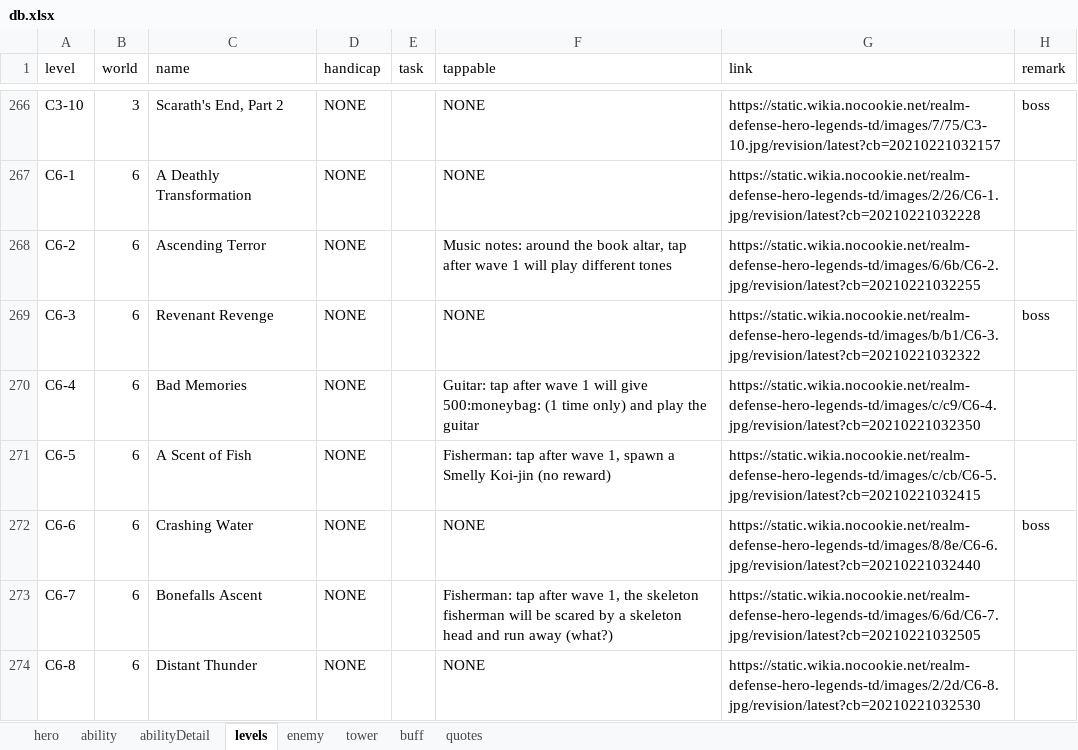
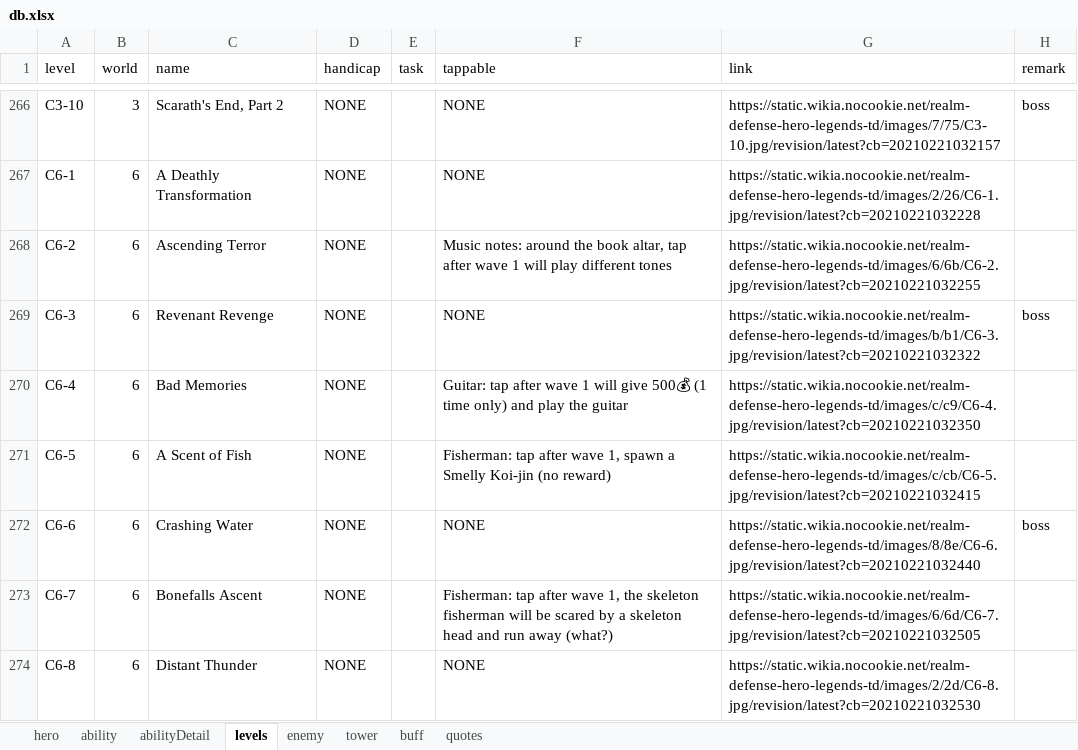
Before and after one commit to AlexP55/CyraBot, an Excel workbook: db/db.xlsx, sheet levels, drawn as a sheet; only a part is shown, gaps mark what is left out; values as stored, in another font and other column widths than the file's, no borders; the diff covers the shown part only; the diff names each change by its address in the sheet, - before the commit and + after, or states it on an @@ line.

```diff
--- a/db/db.xlsx (sheet levels)
+++ b/db/db.xlsx (sheet levels)
-F270 (tappable): …will give 500:moneybag: (1 time…
+F270 (tappable): …will give 500💰 (1 time…
```
Also changed, not shown: 15 edited cells elsewhere in this sheet, sheet tower, 3 other files.
